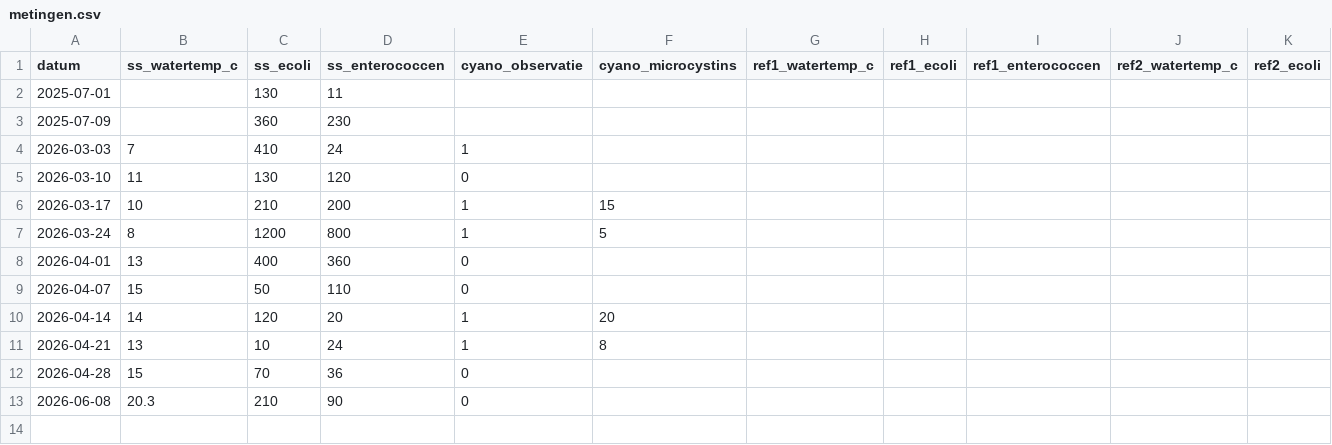
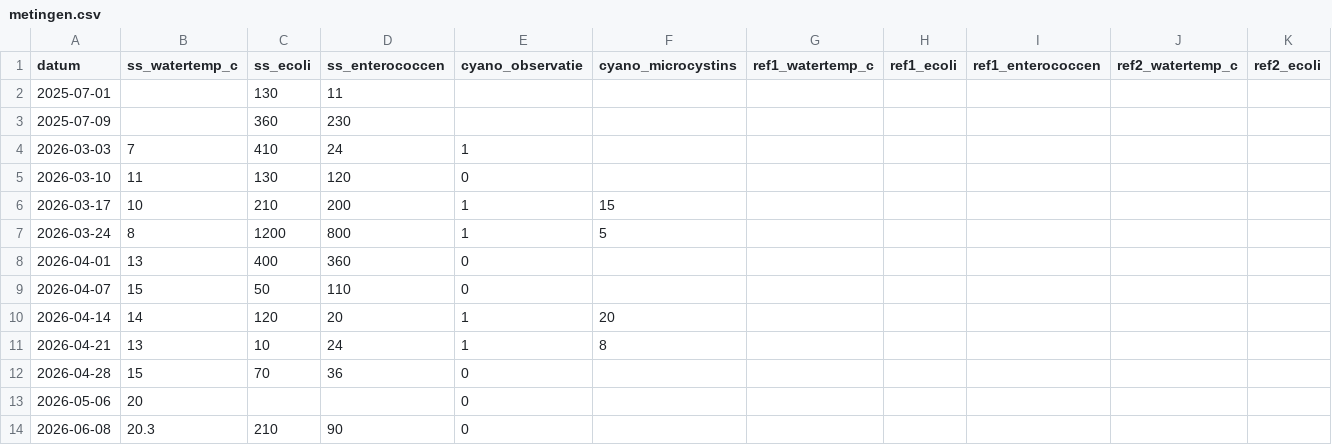
Before and after one commit to pool-is-cool/sunday-swims, a CSV file: data/metingen.csv, drawn as a sheet; only a part is shown; rows hold the shown columns only; the diff names each change by its address in the sheet, - before the commit and + after, or states it on an @@ line.

Commit message:
data: add measurement 2026-05-06

```diff
--- a/data/metingen.csv
+++ b/data/metingen.csv
+row 13: 2026-05-06 | 20 |  |  | 0
```
